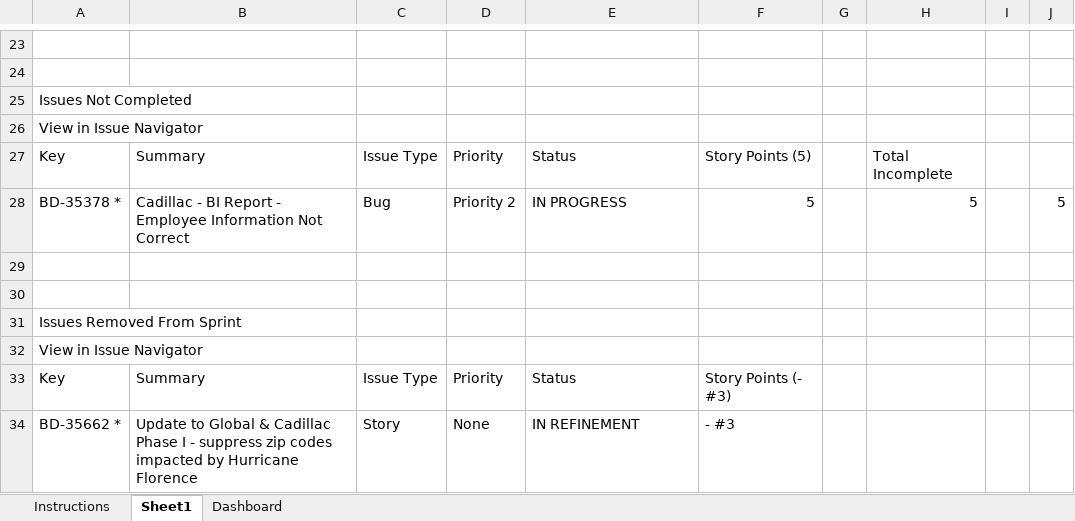
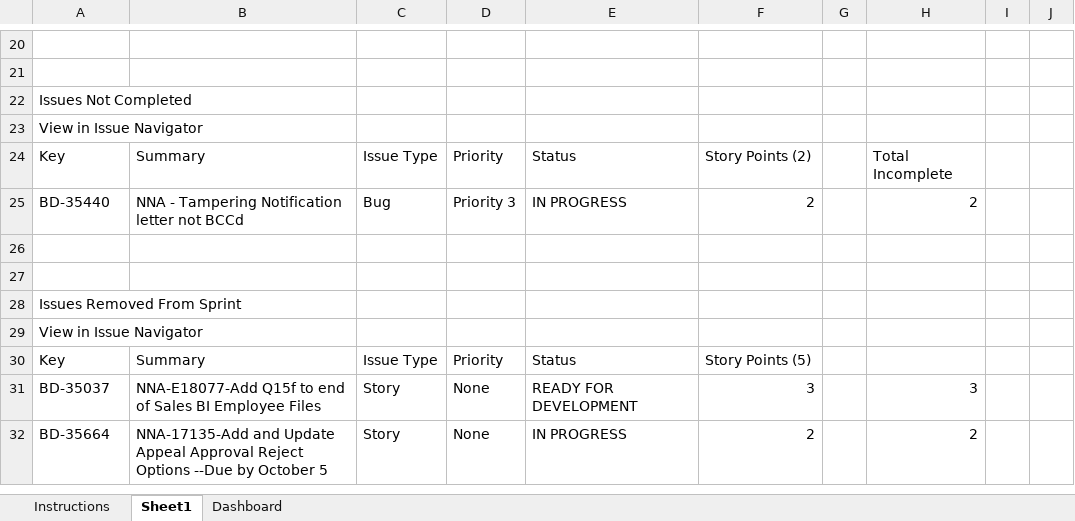
Before and after one commit to jayrajvcybage/trial, an Excel workbook: Sprint Report Automation.xlsm, sheet Sheet1, drawn as a sheet; only a part is shown, gaps mark what is left out; values as stored, in another font and other column widths than the file's, no cell formats; charts and pictures not drawn; removed rows and columns are numbered as before the commit, all else as after; the diff covers the shown part only; the diff names each change by its address in the sheet, - before the commit and + after, or states it on an @@ line.

Commit message:
Modified TotalCommitted for endrow calculation

```diff
--- a/Sprint Report Automation.xlsm (sheet Sheet1)
+++ b/Sprint Report Automation.xlsm (sheet Sheet1)
-F24: Story Points (5)
+F24: Story Points (2)
-row 28: BD-35378 * | Cadillac - BI Report - Employee Information Not Correct | Bug | Priority 2 | IN PROGRESS | 5 |  | 5 |  | 5
+row 25: BD-35440 | NNA - Tampering Notification letter not BCCd | Bug | Priority 3 | IN PROGRESS | 2 |  | 2
-F30: Story Points (- #3)
+F30: Story Points (5)
-row 34: BD-35662 * | Update to Global & Cadillac Phase I - suppress zip codes impacted by Hurricane Florence | Story | None | IN REFINEMENT | - #3
+row 31: BD-35037 | NNA-E18077-Add Q15f to end of Sales BI Employee Files | Story | None | READY FOR DEVELOPMENT | 3 |  | 3
+row 32: BD-35664 | NNA-17135-Add and Update Appeal Approval Reject Options --Due by October 5 | Story | None | IN PROGRESS | 2 |  | 2
```
Also changed, not shown: 11 added rows, 14 removed rows and 17 edited cells elsewhere in this sheet, sheet Dashboard, cell formats, charts or pictures.
